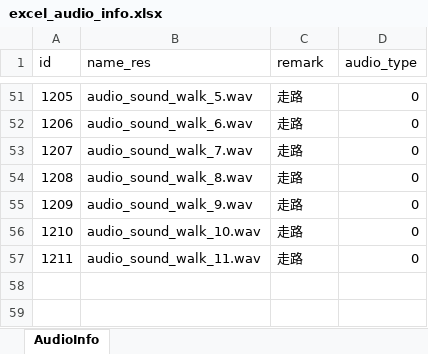
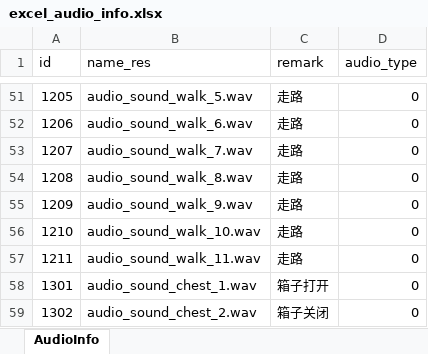
Before and after one commit to wobushiren79/ThaumAge, an Excel workbook: ThaumAge/Assets/Data/Excel/excel_audio_info.xlsx, sheet AudioInfo, drawn as a sheet; only a part is shown, gaps mark what is left out; values as stored, in another font and other column widths than the file's, no borders; the diff names each change by its address in the sheet, - before the commit and + after, or states it on an @@ line.

```diff
--- a/ThaumAge/Assets/Data/Excel/excel_audio_info.xlsx (sheet AudioInfo)
+++ b/ThaumAge/Assets/Data/Excel/excel_audio_info.xlsx (sheet AudioInfo)
+row 58: 1301 | audio_sound_chest_1.wav | 箱子打开 | 0
+row 59: 1302 | audio_sound_chest_2.wav | 箱子关闭 | 0
```
Also changed, not shown: ThaumAge/Assets/Data/Excel/excel_items_synthesis.xlsx, 15 other files.
